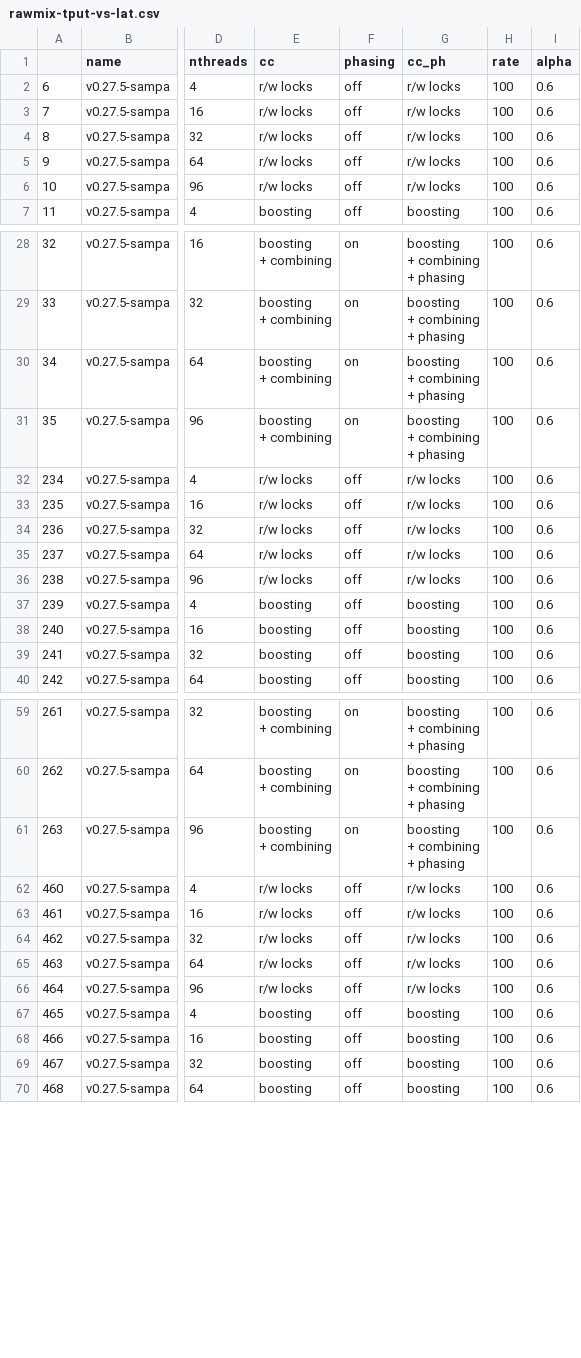
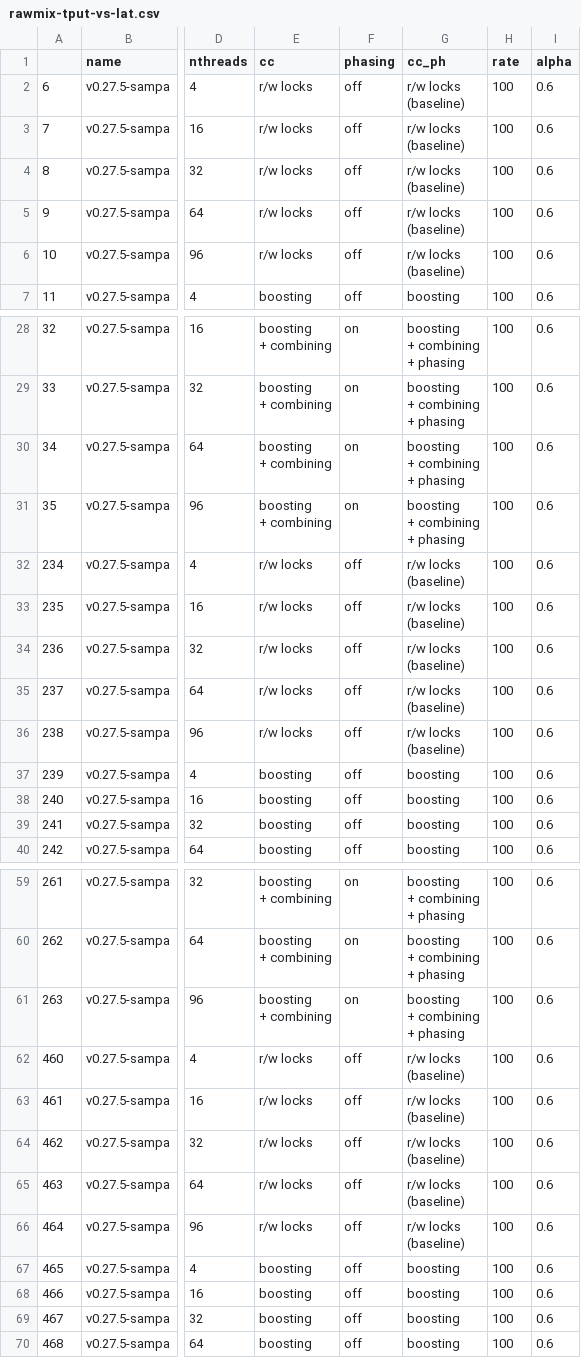
Before and after one commit to bholt/claret-doc, a CSV file: full/data/rawmix-tput-vs-lat.csv, drawn as a sheet; only a part is shown, gaps mark what is left out; ↵ is a line break in a cell; the diff names each change by its address in the sheet, - before the commit and + after, or states it on an @@ line.

```diff
--- a/full/data/rawmix-tput-vs-lat.csv
+++ b/full/data/rawmix-tput-vs-lat.csv
-G2:G6 (cc_ph): r/w locks
+G2:G6 (cc_ph): r/w locks ↵ (baseline)
-G32:G36 (cc_ph): r/w locks
+G32:G36 (cc_ph): r/w locks ↵ (baseline)
-G62:G66 (cc_ph): r/w locks
+G62:G66 (cc_ph): r/w locks ↵ (baseline)
```
Also changed, not shown: full/data/rawmix-mix.csv, full/data/rawmix-zipf.csv, 10 other files.
